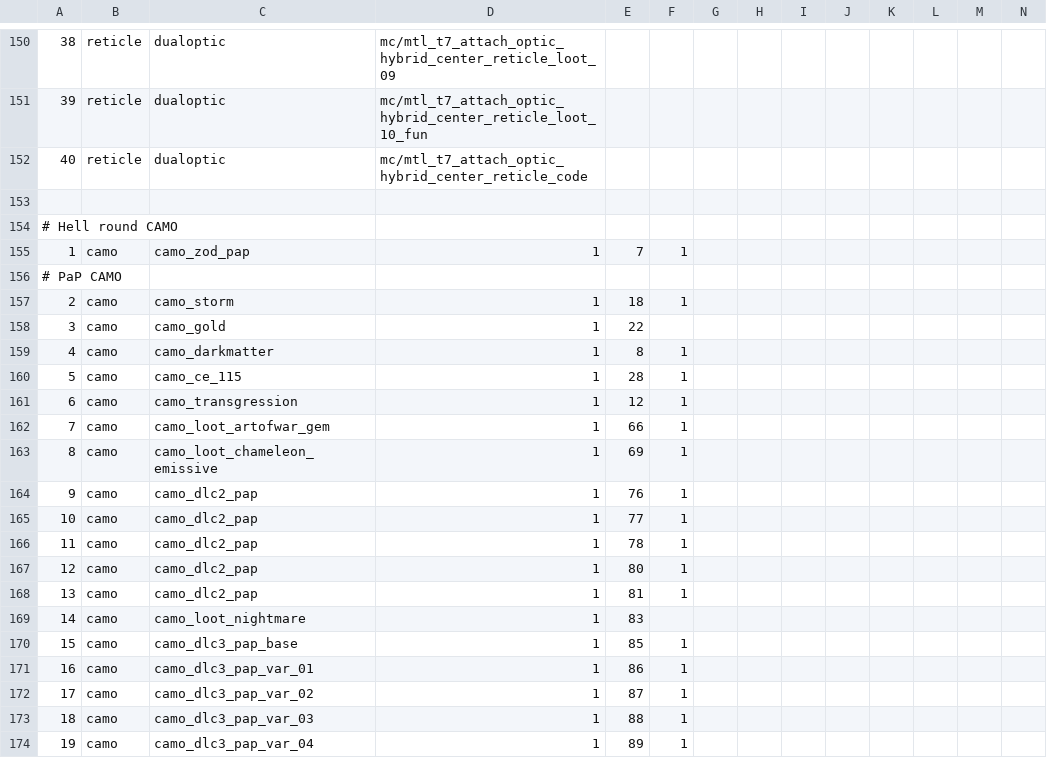
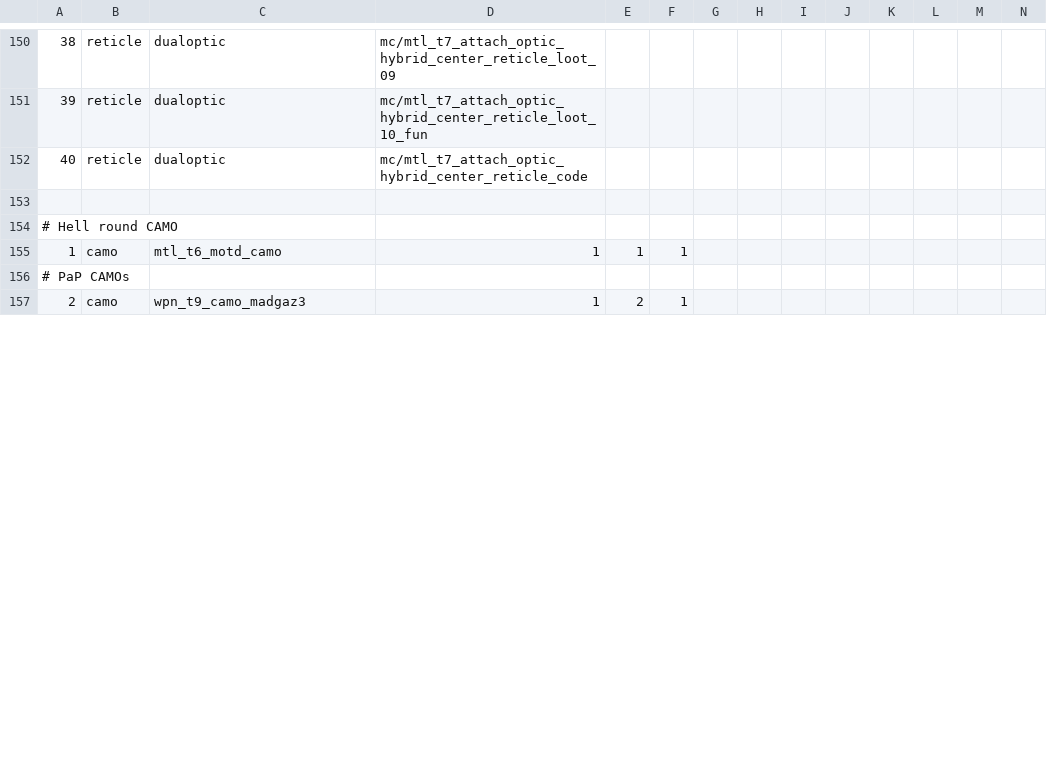
Before and after one commit to t7-reapy/t7_workspace, a CSV file: usermaps/zm_weapons_test/gamedata/weapons/common/weaponoptions.csv, drawn as a sheet; only a part is shown, gaps mark what is left out; removed rows and columns are numbered as before the commit, all else as after; rows hold the shown columns only; the diff covers the shown part only; the diff names each change by its address in the sheet, - before the commit and + after, or states it on an @@ line.

```diff
--- a/usermaps/zm_weapons_test/gamedata/weapons/common/weaponoptions.csv
+++ b/usermaps/zm_weapons_test/gamedata/weapons/common/weaponoptions.csv
-C155: camo_zod_pap
+C155: mtl_t6_motd_camo
-E155: 7
+E155: 1
@@ column A renumbered between rows 156 and 158 @@
-row 157: 2 | camo | camo_storm | 1 | 18 | 1
-row 158: 3 | camo | camo_gold | 1 | 22
-row 159: 4 | camo | camo_darkmatter | 1 | 8 | 1
-row 160: 5 | camo | camo_ce_115 | 1 | 28 | 1
-row 161: 6 | camo | camo_transgression | 1 | 12 | 1
-row 162: 7 | camo | camo_loot_artofwar_gem | 1 | 66 | 1
-row 163: 8 | camo | camo_loot_chameleon_emissive | 1 | 69 | 1
-row 164: 9 | camo | camo_dlc2_pap | 1 | 76 | 1
-row 165: 10 | camo | camo_dlc2_pap | 1 | 77 | 1
-row 166: 11 | camo | camo_dlc2_pap | 1 | 78 | 1
-row 167: 12 | camo | camo_dlc2_pap | 1 | 80 | 1
-row 168: 13 | camo | camo_dlc2_pap | 1 | 81 | 1
-row 169: 14 | camo | camo_loot_nightmare | 1 | 83
-C157: camo_dlc3_pap_base
+C157: wpn_t9_camo_madgaz3
-E157: 85
+E157: 2
-row 171: 16 | camo | camo_dlc3_pap_var_01 | 1 | 86 | 1
-row 172: 17 | camo | camo_dlc3_pap_var_02 | 1 | 87 | 1
-row 173: 18 | camo | camo_dlc3_pap_var_03 | 1 | 88 | 1
-row 174: 19 | camo | camo_dlc3_pap_var_04 | 1 | 89 | 1
```
Also changed, not shown: 16 removed rows and 2 edited cells elsewhere in this file, usermaps/zm_weapons_test/gamedata/weapons/zm/zm_weapons.csv, 36 other files.
